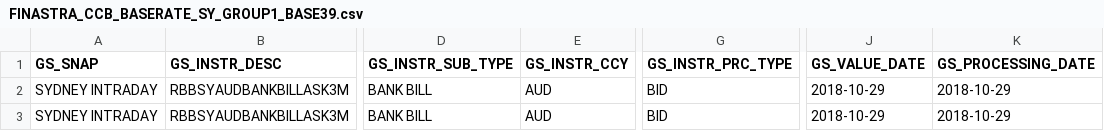
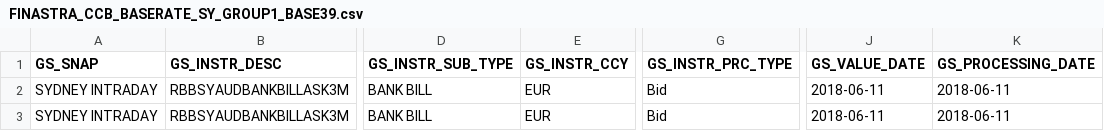
Before and after one commit to shirleenhong/automation-loan-application-cba, a CSV file: DataSet/Integration_DataSet/TL/BaseRates_GSFile/EU/TL_BASE_39_Files/FINASTRA_CCB_BASERATE_SY_GROUP1_BASE39.csv, drawn as a sheet; only a part is shown, gaps mark what is left out; the diff names each change by its address in the sheet, - before the commit and + after, or states it on an @@ line.

```diff
--- a/DataSet/Integration_DataSet/TL/BaseRates_GSFile/EU/TL_BASE_39_Files/FINASTRA_CCB_BASERATE_SY_GROUP1_BASE39.csv
+++ b/DataSet/Integration_DataSet/TL/BaseRates_GSFile/EU/TL_BASE_39_Files/FINASTRA_CCB_BASERATE_SY_GROUP1_BASE39.csv
-E2:E3 (GS_INSTR_CCY): AUD
+E2:E3 (GS_INSTR_CCY): EUR
-G2:G3 (GS_INSTR_PRC_TYPE): BID
+G2:G3 (GS_INSTR_PRC_TYPE): Bid
-J2:J3 (GS_VALUE_DATE): 2018-10-29
+J2:J3 (GS_VALUE_DATE): 2018-06-11
-K2:K3 (GS_PROCESSING_DATE): 2018-10-29
+K2:K3 (GS_PROCESSING_DATE): 2018-06-11
```
Also changed, not shown: 1 other file.
